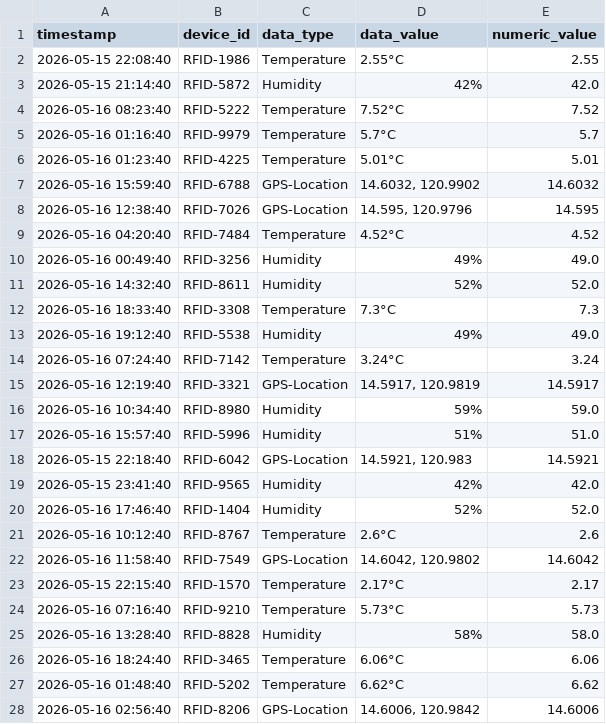
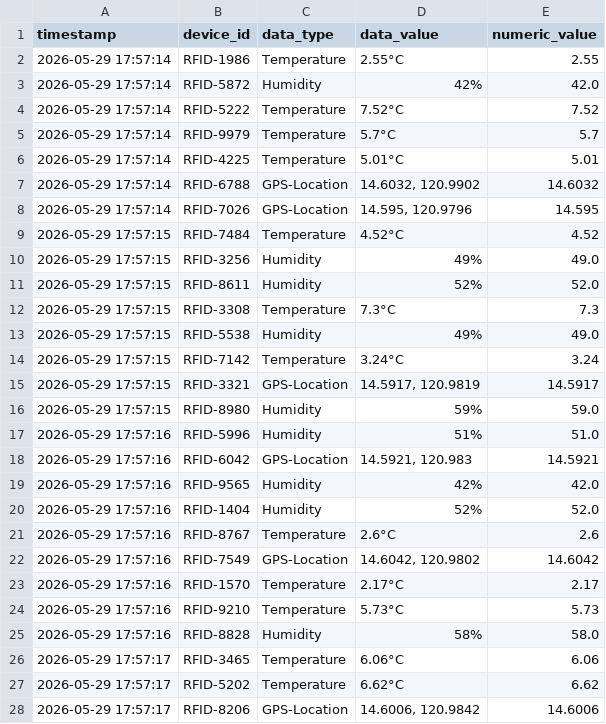
Before and after one commit to lrdcdeleon/IoT-Data-Simulation, a CSV file: cleaned_iot_data.csv, drawn as a sheet; only a part is shown; the diff covers the shown part only.

```diff
--- a/cleaned_iot_data.csv
+++ b/cleaned_iot_data.csv
@@ -1,28 +1,28 @@
 timestamp,device_id,data_type,data_value,numeric_value
-2026-05-15 22:08:40,RFID-1986,Temperature,2.55°C,2.55
-2026-05-15 21:14:40,RFID-5872,Humidity,42%,42.0
-2026-05-16 08:23:40,RFID-5222,Temperature,7.52°C,7.52
-2026-05-16 01:16:40,RFID-9979,Temperature,5.7°C,5.7
-2026-05-16 01:23:40,RFID-4225,Temperature,5.01°C,5.01
-2026-05-16 15:59:40,RFID-6788,GPS-Location,"14.6032, 120.9902",14.6032
-2026-05-16 12:38:40,RFID-7026,GPS-Location,"14.595, 120.9796",14.595
-2026-05-16 04:20:40,RFID-7484,Temperature,4.52°C,4.52
-2026-05-16 00:49:40,RFID-3256,Humidity,49%,49.0
-2026-05-16 14:32:40,RFID-8611,Humidity,52%,52.0
-2026-05-16 18:33:40,RFID-3308,Temperature,7.3°C,7.3
-2026-05-16 19:12:40,RFID-5538,Humidity,49%,49.0
-2026-05-16 07:24:40,RFID-7142,Temperature,3.24°C,3.24
-2026-05-16 12:19:40,RFID-3321,GPS-Location,"14.5917, 120.9819",14.5917
-2026-05-16 10:34:40,RFID-8980,Humidity,59%,59.0
-2026-05-16 15:57:40,RFID-5996,Humidity,51%,51.0
-2026-05-15 22:18:40,RFID-6042,GPS-Location,"14.5921, 120.983",14.5921
-2026-05-15 23:41:40,RFID-9565,Humidity,42%,42.0
-2026-05-16 17:46:40,RFID-1404,Humidity,52%,52.0
-2026-05-16 10:12:40,RFID-8767,Temperature,2.6°C,2.6
-2026-05-16 11:58:40,RFID-7549,GPS-Location,"14.6042, 120.9802",14.6042
-2026-05-15 22:15:40,RFID-1570,Temperature,2.17°C,2.17
-2026-05-16 07:16:40,RFID-9210,Temperature,5.73°C,5.73
-2026-05-16 13:28:40,RFID-8828,Humidity,58%,58.0
-2026-05-16 18:24:40,RFID-3465,Temperature,6.06°C,6.06
-2026-05-16 01:48:40,RFID-5202,Temperature,6.62°C,6.62
-2026-05-16 02:56:40,RFID-8206,GPS-Location,"14.6006, 120.9842",14.6006
+2026-05-29 17:57:14,RFID-1986,Temperature,2.55°C,2.55
+2026-05-29 17:57:14,RFID-5872,Humidity,42%,42.0
+2026-05-29 17:57:14,RFID-5222,Temperature,7.52°C,7.52
+2026-05-29 17:57:14,RFID-9979,Temperature,5.7°C,5.7
+2026-05-29 17:57:14,RFID-4225,Temperature,5.01°C,5.01
+2026-05-29 17:57:14,RFID-6788,GPS-Location,"14.6032, 120.9902",14.6032
+2026-05-29 17:57:14,RFID-7026,GPS-Location,"14.595, 120.9796",14.595
+2026-05-29 17:57:15,RFID-7484,Temperature,4.52°C,4.52
+2026-05-29 17:57:15,RFID-3256,Humidity,49%,49.0
+2026-05-29 17:57:15,RFID-8611,Humidity,52%,52.0
+2026-05-29 17:57:15,RFID-3308,Temperature,7.3°C,7.3
+2026-05-29 17:57:15,RFID-5538,Humidity,49%,49.0
+2026-05-29 17:57:15,RFID-7142,Temperature,3.24°C,3.24
+2026-05-29 17:57:15,RFID-3321,GPS-Location,"14.5917, 120.9819",14.5917
+2026-05-29 17:57:15,RFID-8980,Humidity,59%,59.0
+2026-05-29 17:57:16,RFID-5996,Humidity,51%,51.0
+2026-05-29 17:57:16,RFID-6042,GPS-Location,"14.5921, 120.983",14.5921
+2026-05-29 17:57:16,RFID-9565,Humidity,42%,42.0
+2026-05-29 17:57:16,RFID-1404,Humidity,52%,52.0
+2026-05-29 17:57:16,RFID-8767,Temperature,2.6°C,2.6
+2026-05-29 17:57:16,RFID-7549,GPS-Location,"14.6042, 120.9802",14.6042
+2026-05-29 17:57:16,RFID-1570,Temperature,2.17°C,2.17
+2026-05-29 17:57:16,RFID-9210,Temperature,5.73°C,5.73
+2026-05-29 17:57:16,RFID-8828,Humidity,58%,58.0
+2026-05-29 17:57:17,RFID-3465,Temperature,6.06°C,6.06
+2026-05-29 17:57:17,RFID-5202,Temperature,6.62°C,6.62
+2026-05-29 17:57:17,RFID-8206,GPS-Location,"14.6006, 120.9842",14.6006
```
Also changed, not shown: 73 edited cells elsewhere in this file, 3 other files.
